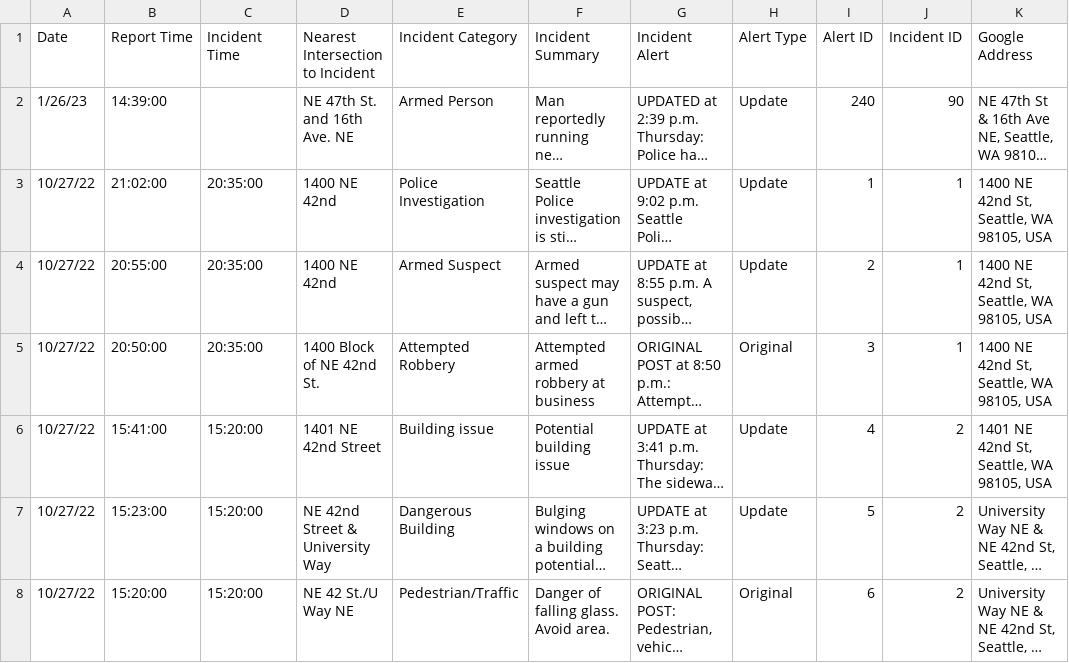
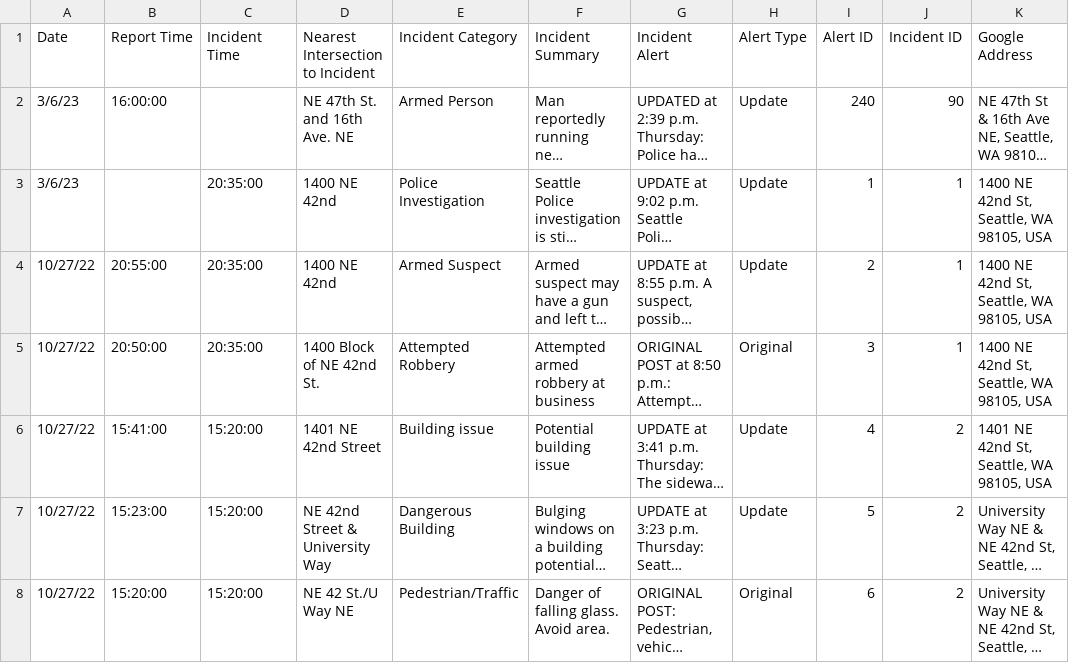
Before and after one commit to evanyfyip/uw-alert-web, a CSV file: data/uw_alerts_clean.csv, drawn as a sheet; only a part is shown; long unchanged cells end in …; the diff names each change by its address in the sheet, - before the commit and + after, or states it on an @@ line.

```diff
--- a/data/uw_alerts_clean.csv
+++ b/data/uw_alerts_clean.csv
-A2 (Date): 1/26/23
+A2 (Date): 3/6/23
-B2 (Report Time): 14:39:00
+B2 (Report Time): 16:00:00
-A3 (Date): 10/27/22
+A3 (Date): 3/6/23
-B3 (Report Time): 21:02:00
+B3 (Report Time): (empty)
```
Also changed, not shown: 2 other files.
